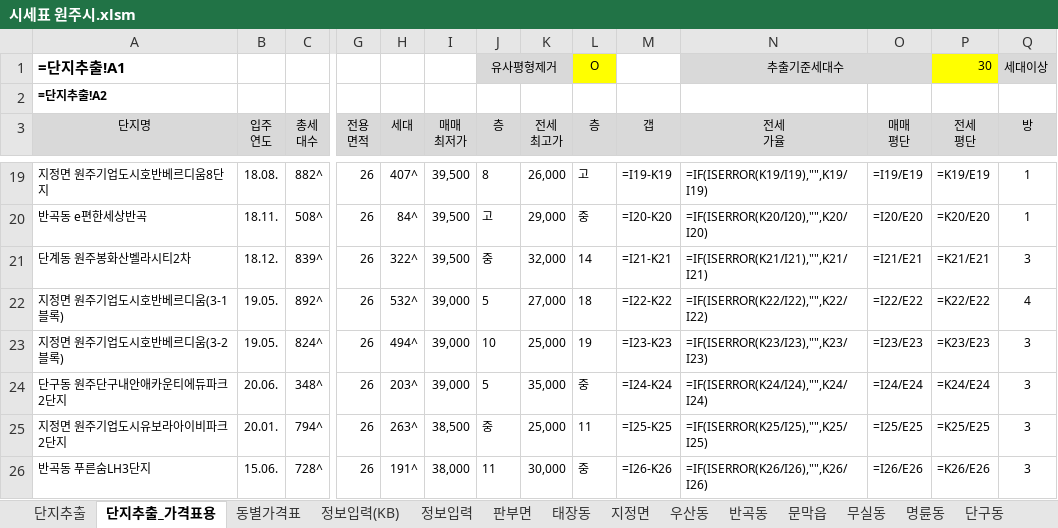
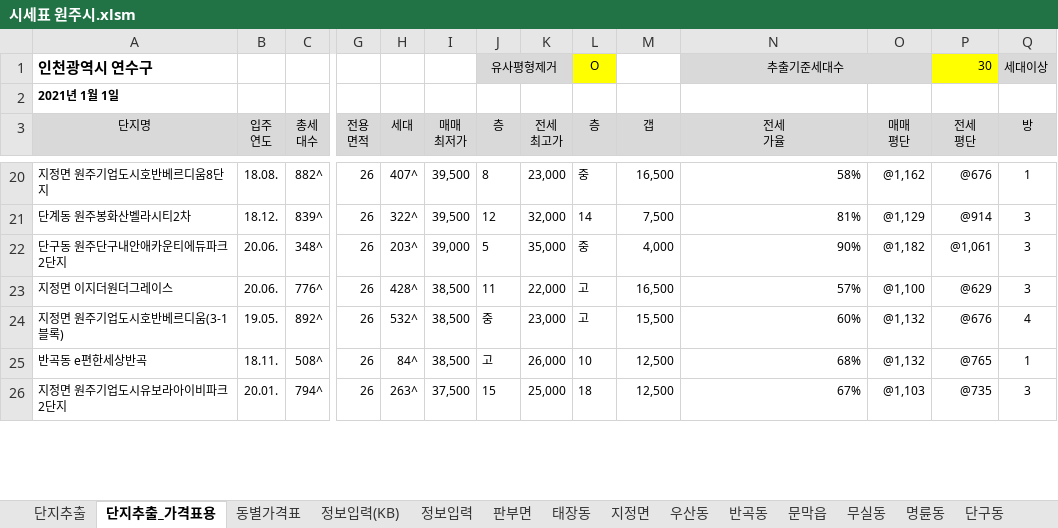
Before and after one commit to minsu-kwon-19/RealEstate, an Excel workbook: 시세표 원주시.xlsm, sheet 단지추출_가격표용, drawn as a sheet; only a part is shown, gaps mark what is left out; values as stored, in another font and other column widths than the file's, no borders; formulas without a stored value are shown as written; charts and pictures and conditional formats not drawn; removed rows and columns are numbered as before the commit, all else as after; rows hold the shown columns only; the diff covers the shown part only; the diff names each change by its address in the sheet, - before the commit and + after, or states it on an @@ line.

```diff
--- a/시세표 원주시.xlsm (sheet 단지추출_가격표용)
+++ b/시세표 원주시.xlsm (sheet 단지추출_가격표용)
-A1 (단지명): =단지추출!A1
+A1 (단지명): 인천광역시 연수구
-A2 (단지명): =단지추출!A2
+A2 (단지명): 2021년 1월 1일
-K20 (전세 최고가): 26,000
+K20 (전세 최고가): 23,000
-L20 (층): 고
+L20 (층): 중
-M20 (갭): =I19-K19
+M20 (갭): 16,500
-N20 (전세 가율): =IF(ISERROR(K19/I19),"",K19/I19)
+N20 (전세 가율): 58%
-O20 (매매 평단): =I19/E19
+O20 (매매 평단): @1,162
-P20 (전세 평단): =K19/E19
+P20 (전세 평단): @676
-row 20: 반곡동 e편한세상반곡 | 18.11. | 508^ | 26 | 84^ | 39,500 | 고 | 29,000 | 중 | =I20-K20 | =IF(ISERROR(K20/I20),"",K20/I20) | =I20/E20 | =K20/E20 | 1
-J21 (층): 중
+J21 (층): 12
-M21 (갭): =I21-K21
+M21 (갭): 7,500
-N21 (전세 가율): =IF(ISERROR(K21/I21),"",K21/I21)
+N21 (전세 가율): 81%
-O21 (매매 평단): =I21/E21
+O21 (매매 평단): @1,129
-P21 (전세 평단): =K21/E21
+P21 (전세 평단): @914
-row 22: 지정면 원주기업도시호반베르디움(3-1블록) | 19.05. | 892^ | 26 | 532^ | 39,000 | 5 | 27,000 | 18 | =I22-K22 | =IF(ISERROR(K22/I22),"",K22/I22) | =I22/E22 | =K22/E22 | 4
-row 23: 지정면 원주기업도시호반베르디움(3-2블록) | 19.05. | 824^ | 26 | 494^ | 39,000 | 10 | 25,000 | 19 | =I23-K23 | =IF(ISERROR(K23/I23),"",K23/I23) | =I23/E23 | =K23/E23 | 3
-M22 (갭): =I24-K24
+M22 (갭): 4,000
-N22 (전세 가율): =IF(ISERROR(K24/I24),"",K24/I24)
+N22 (전세 가율): 90%
-O22 (매매 평단): =I24/E24
+O22 (매매 평단): @1,182
-P22 (전세 평단): =K24/E24
+P22 (전세 평단): @1,061
+row 23: 지정면 이지더원더그레이스 | 20.06. | 776^ | 26 | 428^ | 38,500 | 11 | 22,000 | 고 | 16,500 | 57% | @1,100 | @629 | 3
+row 24: 지정면 원주기업도시호반베르디움(3-1블록) | 19.05. | 892^ | 26 | 532^ | 38,500 | 중 | 23,000 | 고 | 15,500 | 60% | @1,132 | @676 | 4
+row 25: 반곡동 e편한세상반곡 | 18.11. | 508^ | 26 | 84^ | 38,500 | 고 | 26,000 | 10 | 12,500 | 68% | @1,132 | @765 | 1
-I26 (매매 최저가): 38,500
+I26 (매매 최저가): 37,500
-J26 (층): 중
+J26 (층): 15
-L26 (층): 11
+L26 (층): 18
-M26 (갭): =I25-K25
+M26 (갭): 12,500
-N26 (전세 가율): =IF(ISERROR(K25/I25),"",K25/I25)
+N26 (전세 가율): 67%
-O26 (매매 평단): =I25/E25
+O26 (매매 평단): @1,103
-P26 (전세 평단): =K25/E25
+P26 (전세 평단): @735
-row 26: 반곡동 푸른숨LH3단지 | 15.06. | 728^ | 26 | 191^ | 38,000 | 11 | 30,000 | 중 | =I26-K26 | =IF(ISERROR(K26/I26),"",K26/I26) | =I26/E26 | =K26/E26 | 3
```
Also changed, not shown: 16 added rows, 15 removed rows and 184 edited cells elsewhere in this sheet, sheet 단지추출, sheet 지정면, sheet 단계동, sheet 반곡동, sheet 무실동, sheet 동별가격표, 7 more sheets, charts or pictures, 시세표 군산시.xlsm, 시세표 춘천시.xlsm, 2 other files.
